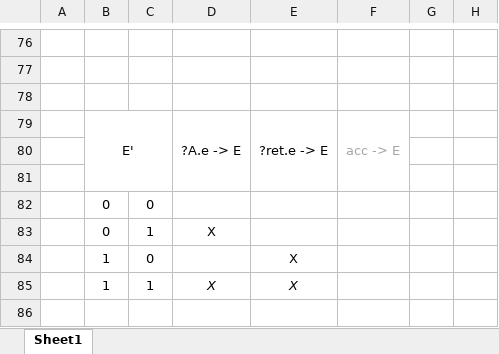
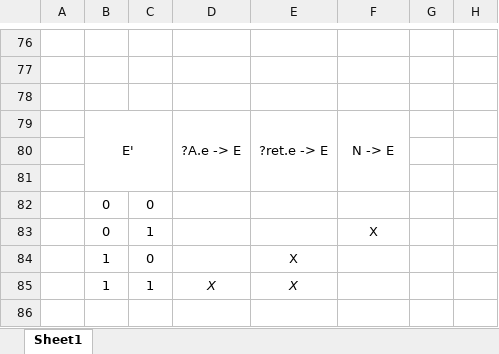
Before and after one commit to mflamer/LambdaCore, an Excel workbook: Instruction Set.xlsx, sheet Sheet1, drawn as a sheet; only a part is shown, gaps mark what is left out; values as stored, in another font and other column widths than the file's, no borders; charts and pictures not drawn; the diff covers the shown part only; the diff names each change by its address in the sheet, - before the commit and + after, or states it on an @@ line.

```diff
--- a/Instruction Set.xlsx (sheet Sheet1)
+++ b/Instruction Set.xlsx (sheet Sheet1)
-F79: acc -> E
+F79: N -> E
-F79 text colour: #A6A6A6
+F79 text colour: black
-D83: X
+D83: (empty)
-F83: (empty)
+F83: X
```
Also changed, not shown: 70 added rows, 8 removed rows, 1 moved row, 4 edited cells and merged cells elsewhere in this sheet, formulas that keep their value, 11 other files.
